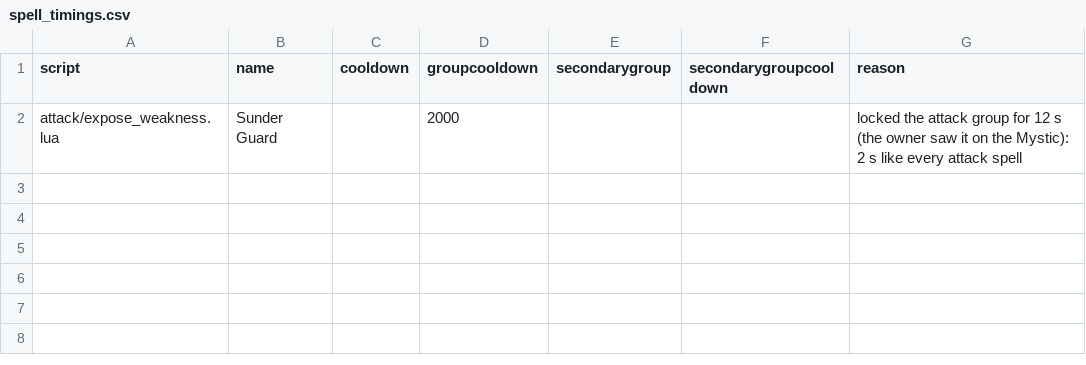
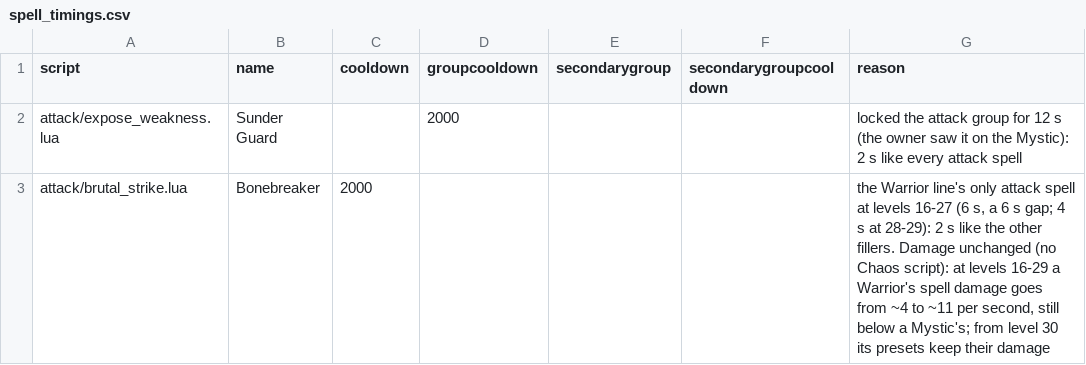
Before and after one commit to lucas1089/cinders-of-chaos, a CSV file: server/data/spells/spell_timings.csv, drawn as a sheet.

```diff
--- a/server/data/spells/spell_timings.csv
+++ b/server/data/spells/spell_timings.csv
@@ -2 +2,2 @@ script,name,cooldown,groupcooldown,secondarygroup,secondarygroupcooldown,reason
 attack/expose_weakness.lua,Sunder Guard,,2000,,,"locked the attack group for 12 s (the owner saw it on the Mystic): 2 s like every attack spell"
+attack/brutal_strike.lua,Bonebreaker,2000,,,,"the Warrior line's only attack spell at levels 16-27 (6 s, a 6 s gap; 4 s at 28-29): 2 s like the other fillers. Damage unchanged (no Chaos script): at levels 16-29 a Warrior's spell damage goes from ~4 to ~11 per second, still below a Mystic's; from level 30 its presets keep their damage"
```
Also changed, not shown: server/data/spells/rotation_model.csv, server/data/spells/stock_spells.csv, 16 other files.
